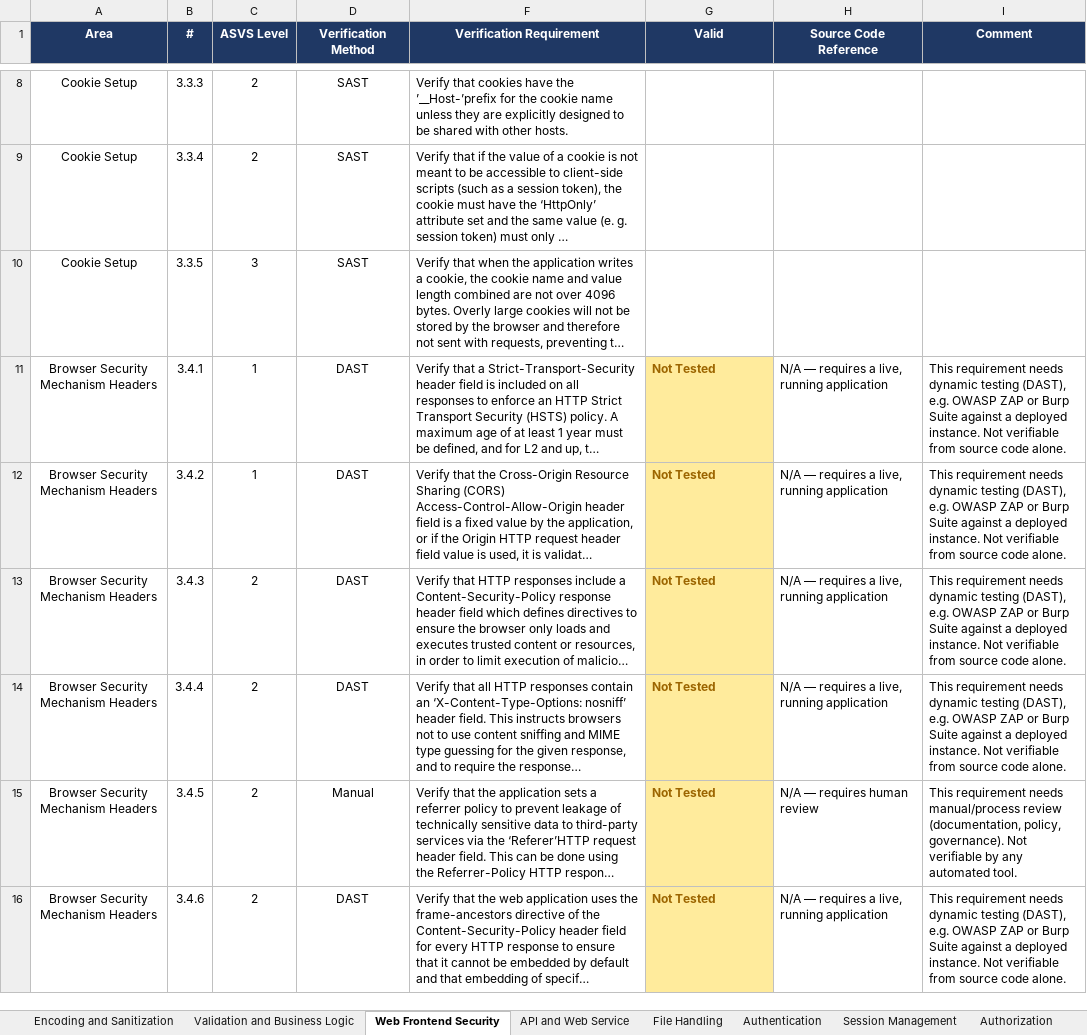
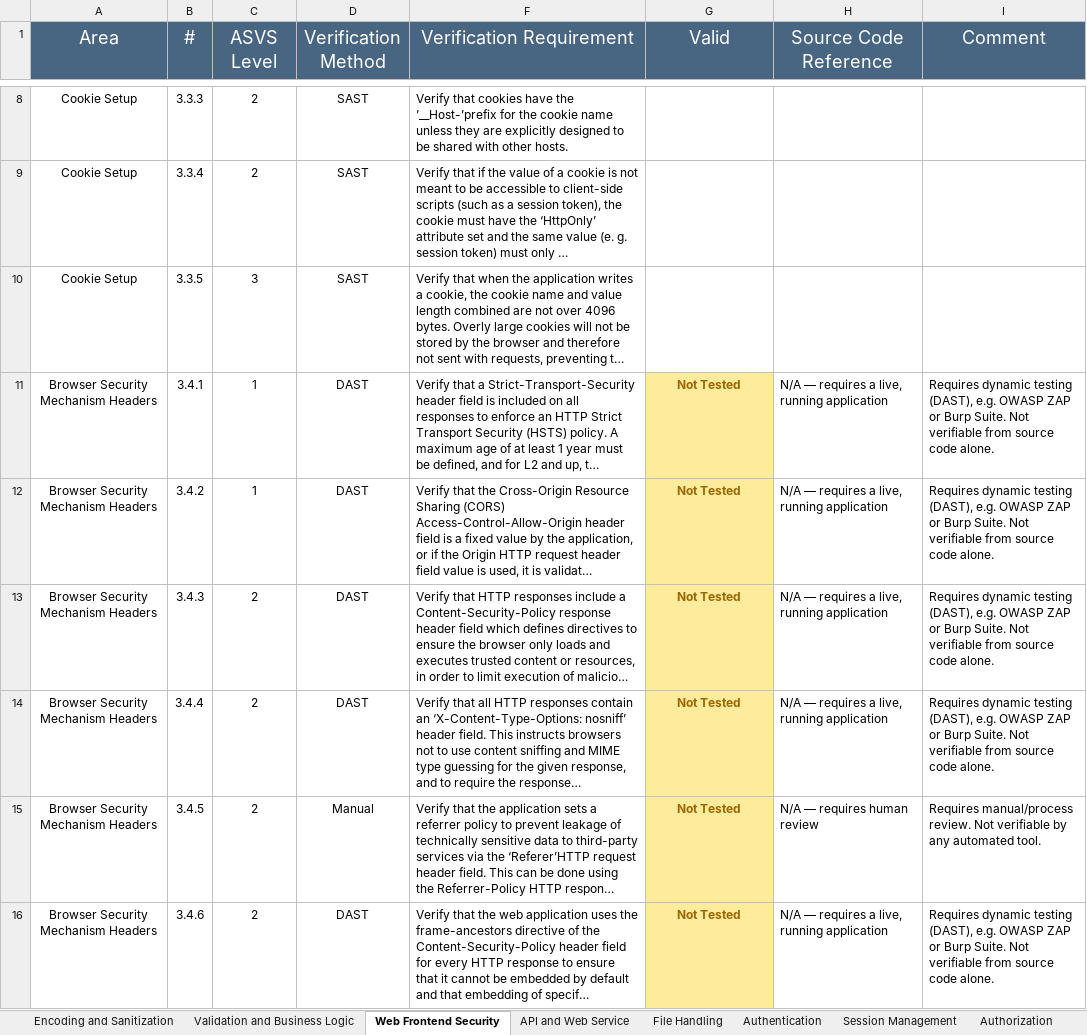
Before and after one commit to shwetha0855/ASVS-Compliance-Maturity-Analyzer, an Excel workbook: ASVS-checklist-5.0.0.xlsx, sheet Web Frontend Security, drawn as a sheet; only a part is shown, gaps mark what is left out; long unchanged cells end in …; values as stored, in another font and other column widths than the file's, no borders; the diff covers the shown part only; the diff names each change by its address in the sheet, - before the commit and + after, or states it on an @@ line.

Commit message:
Fix DAST row preservation, remove stale remediation_map, add AI-generated per-control remediation

```diff
--- a/ASVS-checklist-5.0.0.xlsx (sheet Web Frontend Security)
+++ b/ASVS-checklist-5.0.0.xlsx (sheet Web Frontend Security)
@@ A1:D1 fill: #1F3864 → #486581, bold: on → off, text size: larger @@
@@ F1:I1 fill: #1F3864 → #486581, bold: on → off, text size: larger @@
-G11:G16 alignment: left
+G11:G16 alignment: center
-I11:I14 (Comment): This requirement needs dynamic testing (DAST), e.g. OWASP ZAP or Burp Suite against a deployed instance. Not verifiable…
+I11:I14 (Comment): Requires dynamic testing (DAST), e.g. OWASP ZAP or Burp Suite. Not verifiable…
-I15 (Comment): This requirement needs manual/process review (documentation, policy, governance). Not verifiable…
+I15 (Comment): Requires manual/process review. Not verifiable…
-I16 (Comment): This requirement needs dynamic testing (DAST), e.g. OWASP ZAP or Burp Suite against a deployed instance. Not verifiable…
+I16 (Comment): Requires dynamic testing (DAST), e.g. OWASP ZAP or Burp Suite. Not verifiable…
```
Also changed, not shown: 13 edited cells and cell formats elsewhere in this sheet, sheet Secure Communication, sheet WebRTC, sheet Secure Coding and Architecture, sheet Authentication, sheet Configuration, sheet OAuth and OIDC, 10 more sheets, 2 other files.
